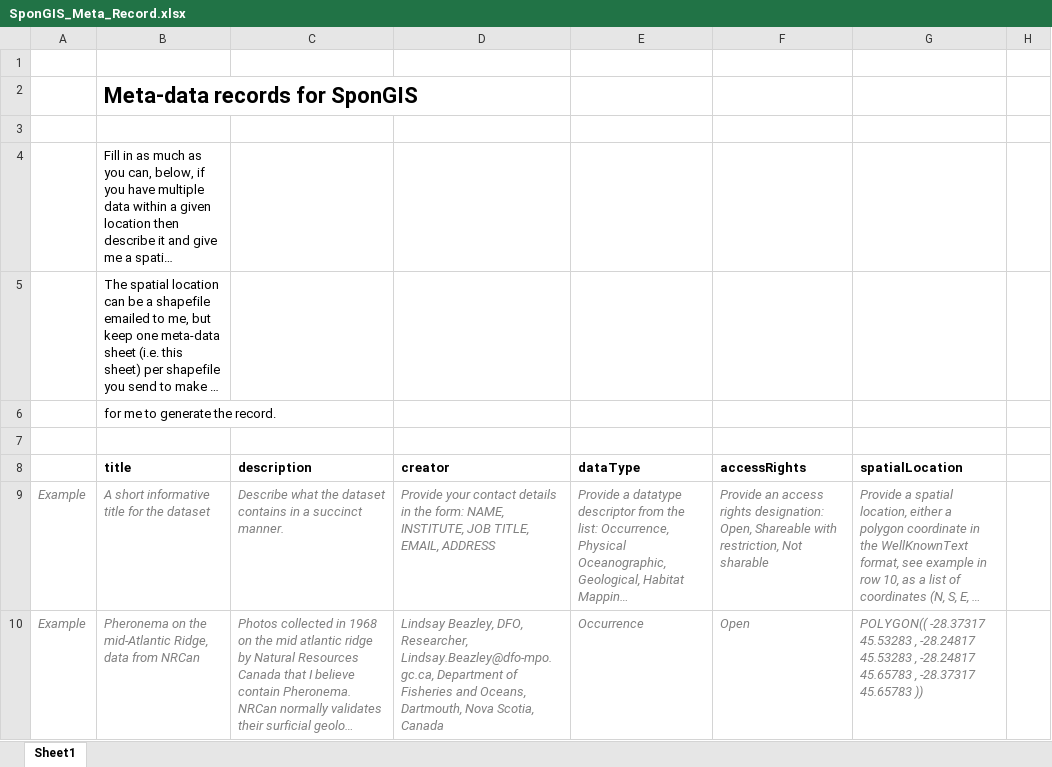
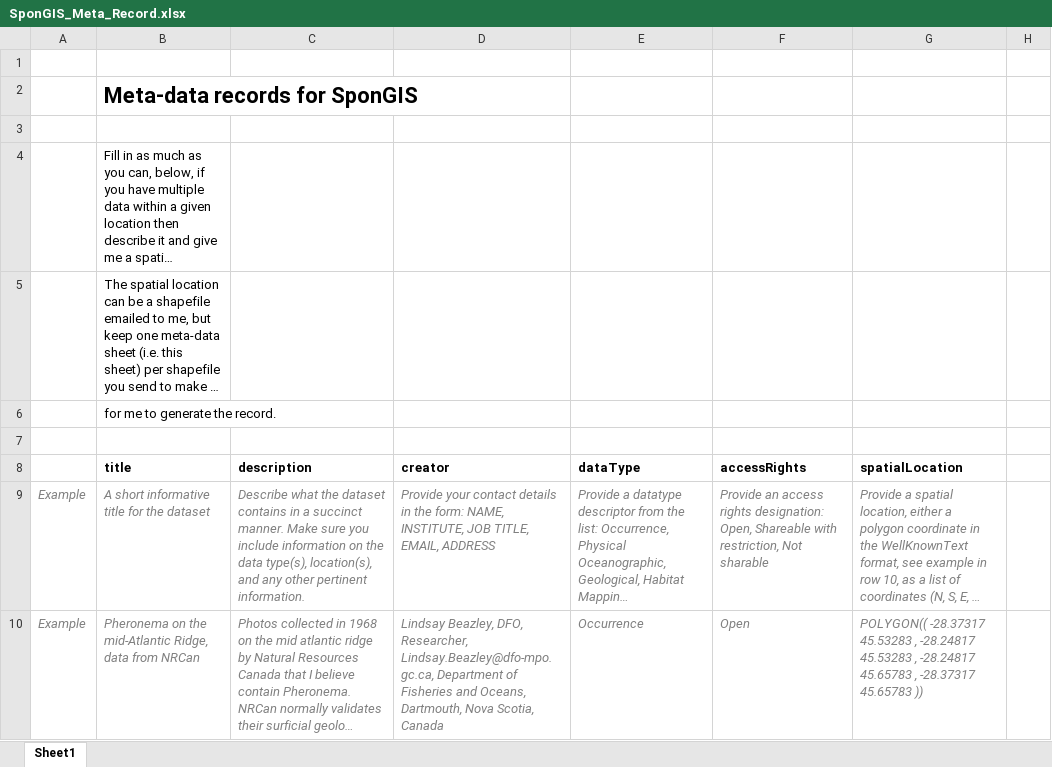
Before and after one commit to marecotec/SponGIS, an Excel workbook: SponGIS_Template/SponGIS_Meta_Record.xlsx, sheet Sheet1, drawn as a sheet; only a part is shown; long unchanged cells end in …; values as stored, in another font and other column widths than the file's, no borders; the diff names each change by its address in the sheet, - before the commit and + after, or states it on an @@ line.

Commit message:
Update SponGIS_Meta_Record.xlsx

```diff
--- a/SponGIS_Template/SponGIS_Meta_Record.xlsx (sheet Sheet1)
+++ b/SponGIS_Template/SponGIS_Meta_Record.xlsx (sheet Sheet1)
-C9 (description): …succinct manner.
+C9 (description): …succinct manner. Make sure you include information on the data type(s), location(s), and any other pertinent information.
```
